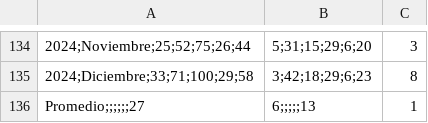
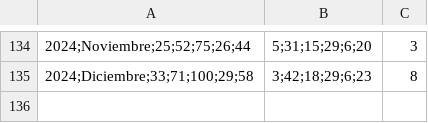
Before and after one commit to mgsr20/Repositorio-grupal-astete-middleton-sepulveda, a CSV file: Entrega_02/Sepulveda_Integrante_01_Magdalena_database_01/magdalena_database_limpia_01.csv, drawn as a sheet; only a part is shown, gaps mark what is left out; the diff names each change by its address in the sheet, - before the commit and + after, or states it on an @@ line.

```diff
--- a/Entrega_02/Sepulveda_Integrante_01_Magdalena_database_01/magdalena_database_limpia_01.csv
+++ b/Entrega_02/Sepulveda_Integrante_01_Magdalena_database_01/magdalena_database_limpia_01.csv
-row 136: Promedio;;;;;;27 | 6;;;;;13 | 1
```
Also changed, not shown: 1 other file.
